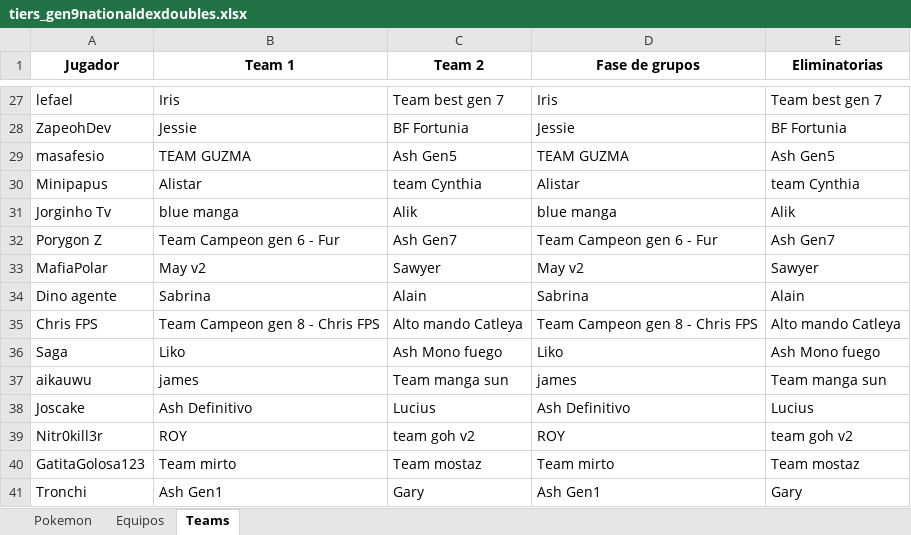
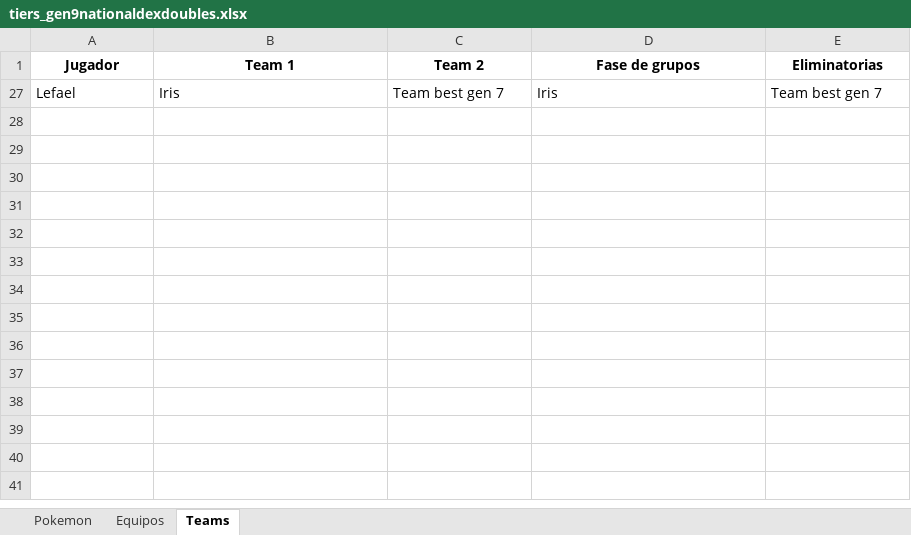
Before and after one commit to carlosacp526/dashboard-torneos-pokemon, an Excel workbook: tiers_gen9nationaldexdoubles.xlsx, sheet Teams, drawn as a sheet; only a part is shown, gaps mark what is left out; values as stored, in another font and other column widths than the file's, no borders; the diff covers the shown part only; the diff names each change by its address in the sheet, - before the commit and + after, or states it on an @@ line.

```diff
--- a/tiers_gen9nationaldexdoubles.xlsx (sheet Teams)
+++ b/tiers_gen9nationaldexdoubles.xlsx (sheet Teams)
-A27 (Jugador): lefael
+A27 (Jugador): Lefael
@@ row 28 hidden: ZapeohDev | Jessie | BF Fortunia | Jessie | BF Fortunia @@
@@ row 29 hidden: masafesio | TEAM GUZMA | Ash Gen5 | TEAM GUZMA | Ash Gen5 @@
@@ row 30 hidden: Minipapus | Alistar | team Cynthia | Alistar | team Cynthia @@
@@ row 31 hidden: Jorginho Tv | blue manga | Alik | blue manga | Alik @@
@@ row 32 hidden: Porygon Z | Team Campeon gen 6 - Fur | Ash Gen7 | Team Campeon gen 6 - Fur | Ash Gen7 @@
@@ row 33 hidden: MafiaPolar | May v2 | Sawyer | May v2 | Sawyer @@
@@ row 34 hidden: Dino agente | Sabrina | Alain | Sabrina | Alain @@
@@ row 35 hidden: Chris FPS | Team Campeon gen 8 - Chris FPS | Alto mando Catleya | Team Campeon gen 8 - Chris FPS | Alto mando Catleya @@
@@ row 36 hidden: Saga | Liko | Ash Mono fuego | Liko | Ash Mono fuego @@
@@ row 37 hidden: aikauwu | james | Team manga sun | james | Team manga sun @@
@@ row 38 hidden: Joscake | Ash Definitivo | Lucius | Ash Definitivo | Lucius @@
@@ row 39 hidden: Nitr0kill3r | ROY | team goh v2 | ROY | team goh v2 @@
@@ row 40 hidden: GatitaGolosa123 | Team mirto | Team mostaz | Team mirto | Team mostaz @@
@@ row 41 hidden: Tronchi | Ash Gen1 | Gary | Ash Gen1 | Gary @@
```
Also changed, not shown: 25 hidden or unhidden rows elsewhere in this sheet, 2 other files.
